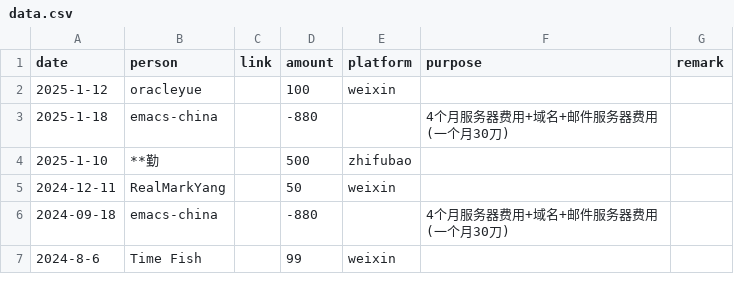
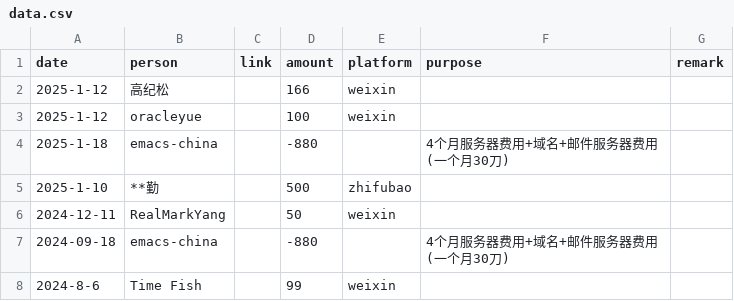
Before and after one commit to emacs-china/donate, a CSV file: data.csv, drawn as a sheet; only a part is shown; the diff names each change by its address in the sheet, - before the commit and + after, or states it on an @@ line.

```diff
--- a/data.csv
+++ b/data.csv
+row 2: 2025-1-12 | 高纪松 |  | 166 | weixin
```
Also changed, not shown: 2 other files.
